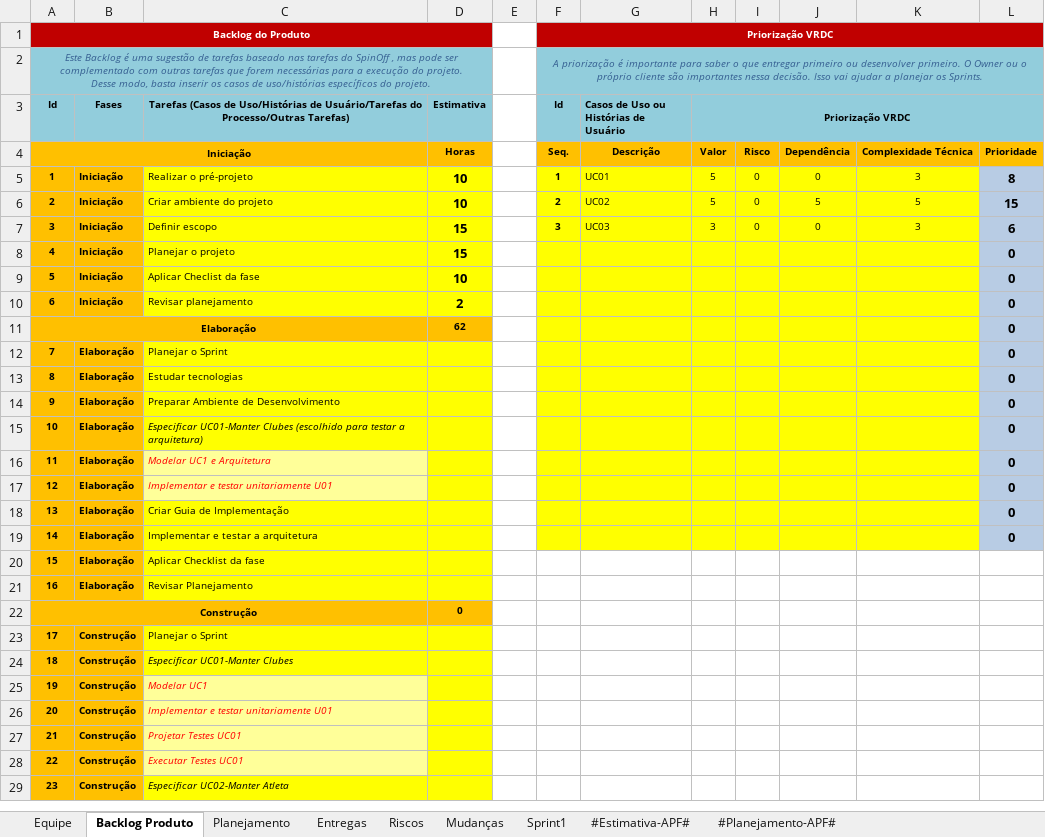
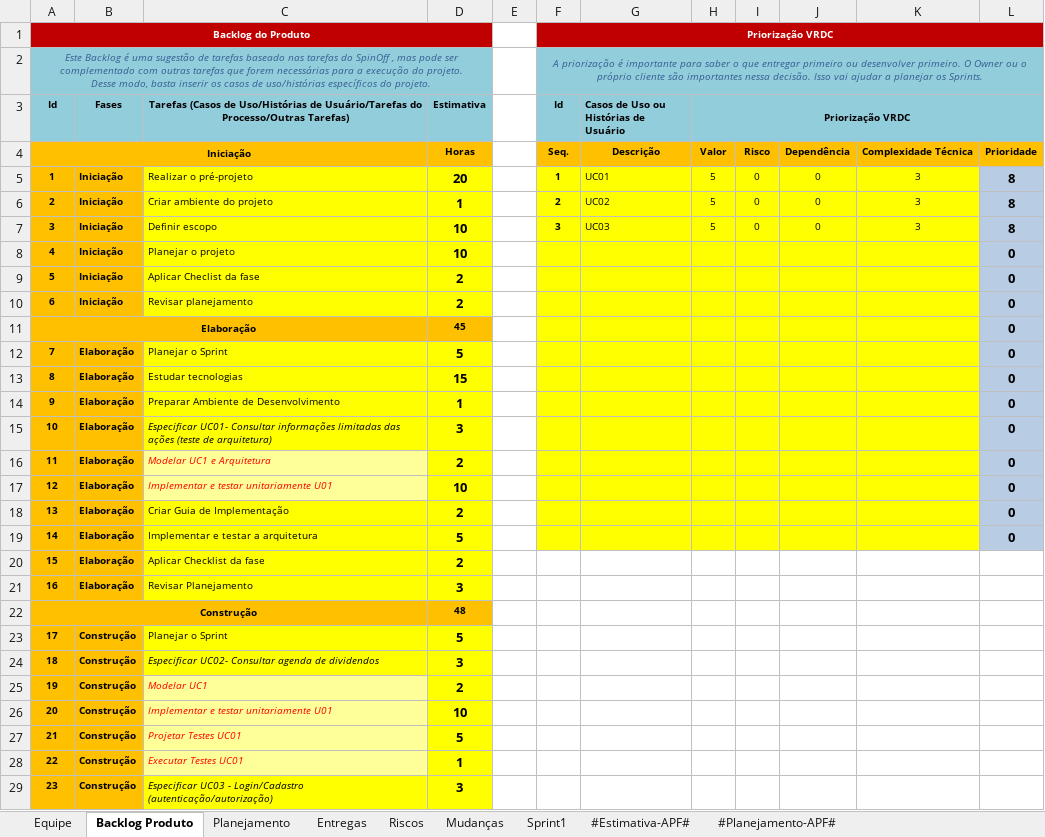
Before and after one commit to alvescode/prj-mais-dividendos, an Excel workbook: Gerenciamento de Projeto/Mais Dividendos - Planejamento e Controle do Projeto.xlsx, sheet Backlog Produto, drawn as a sheet; only a part is shown; values as stored, in another font and other column widths than the file's, no borders; charts and pictures not drawn; the diff covers the shown part only; the diff names each change by its address in the sheet, - before the commit and + after, or states it on an @@ line.

Commit message:
adiciona artefatos Visão e Planejamento e ajustes para merge com a develop

```diff
--- a/Gerenciamento de Projeto/Mais Dividendos - Planejamento e Controle do Projeto.xlsx (sheet Backlog Produto)
+++ b/Gerenciamento de Projeto/Mais Dividendos - Planejamento e Controle do Projeto.xlsx (sheet Backlog Produto)
-D5 (Estimativa): 10
+D5 (Estimativa): 20
-D6 (Estimativa): 10
+D6 (Estimativa): 1
-J6: 5
+J6: 0
-K6: 5
+K6: 3
-L6: 15
+L6: 8
-D7:D8 (Estimativa): 15
+D7:D8 (Estimativa): 10
-H7 (Priorização VRDC): 3
+H7 (Priorização VRDC): 5
-L7: 6
+L7: 8
-D9 (Estimativa): 10
+D9 (Estimativa): 2
-D11 (Estimativa): 62
+D11 (Estimativa): 45
-D12 (Estimativa): (empty)
+D12 (Estimativa): 5
-D13 (Estimativa): (empty)
+D13 (Estimativa): 15
-D14 (Estimativa): (empty)
+D14 (Estimativa): 1
-C15: Especificar UC01-Manter Clubes (escolhido para testar a arquitetura)
+C15: Especificar UC01- Consultar informações limitadas das ações (teste de arquitetura)
-D15 (Estimativa): (empty)
+D15 (Estimativa): 3
-D16 (Estimativa): (empty)
+D16 (Estimativa): 2
-D17 (Estimativa): (empty)
+D17 (Estimativa): 10
-D18 (Estimativa): (empty)
+D18 (Estimativa): 2
-D19 (Estimativa): (empty)
+D19 (Estimativa): 5
-D20 (Estimativa): (empty)
+D20 (Estimativa): 2
-D21 (Estimativa): (empty)
+D21 (Estimativa): 3
-D22 (Estimativa): 0
+D22 (Estimativa): 48
-D23 (Estimativa): (empty)
+D23 (Estimativa): 5
-C24: Especificar UC01-Manter Clubes
+C24: Especificar UC02- Consultar agenda de dividendos
-D24 (Estimativa): (empty)
+D24 (Estimativa): 3
-D25 (Estimativa): (empty)
+D25 (Estimativa): 2
-D26 (Estimativa): (empty)
+D26 (Estimativa): 10
-D27 (Estimativa): (empty)
+D27 (Estimativa): 5
-D28 (Estimativa): (empty)
+D28 (Estimativa): 1
-C29: Especificar UC02-Manter Atleta
+C29: Especificar UC03 - Login/Cadastro (autenticação/autorização)
-D29 (Estimativa): (empty)
+D29 (Estimativa): 3
```
Also changed, not shown: 38 edited cells elsewhere in this sheet, sheet Riscos, sheet Planejamento, sheet Entregas, sheet Mudanças, sheet Sprint1, charts or pictures, 1 other file.
